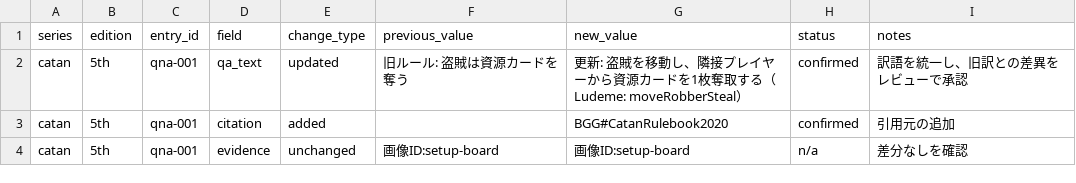
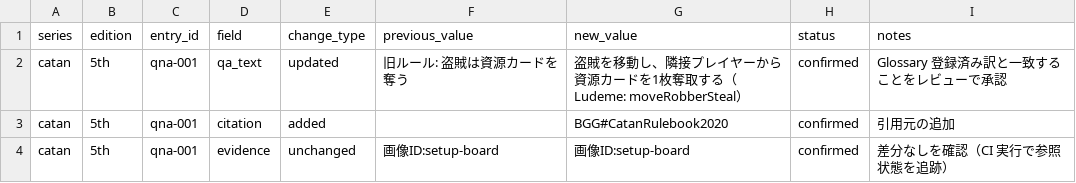
Before and after one commit to adachi-y-yatechsys/boardgame-rule-ludeme, a CSV file: reports/ludeme/diff_report.csv, drawn as a sheet.

```diff
--- a/reports/ludeme/diff_report.csv
+++ b/reports/ludeme/diff_report.csv
@@ -1,4 +1,4 @@
 series,edition,entry_id,field,change_type,previous_value,new_value,status,notes
-catan,5th,qna-001,qa_text,updated,"旧ルール: 盗賊は資源カードを奪う","更新: 盗賊を移動し、隣接プレイヤーから資源カードを1枚奪取する（Ludeme: moveRobberSteal）",confirmed,"訳語を統一し、旧訳との差異をレビューで承認"
+catan,5th,qna-001,qa_text,updated,"旧ルール: 盗賊は資源カードを奪う","盗賊を移動し、隣接プレイヤーから資源カードを1枚奪取する（Ludeme: moveRobberSteal）",confirmed,"Glossary 登録済み訳と一致することをレビューで承認"
 catan,5th,qna-001,citation,added,,"BGG#CatanRulebook2020",confirmed,"引用元の追加"
-catan,5th,qna-001,evidence,unchanged,"画像ID:setup-board","画像ID:setup-board",n/a,"差分なしを確認"
+catan,5th,qna-001,evidence,unchanged,"画像ID:setup-board","画像ID:setup-board",confirmed,"差分なしを確認（CI 実行で参照状態を追跡）"
```
Also changed, not shown: docs/mapping/matrix.csv, 9 other files.
